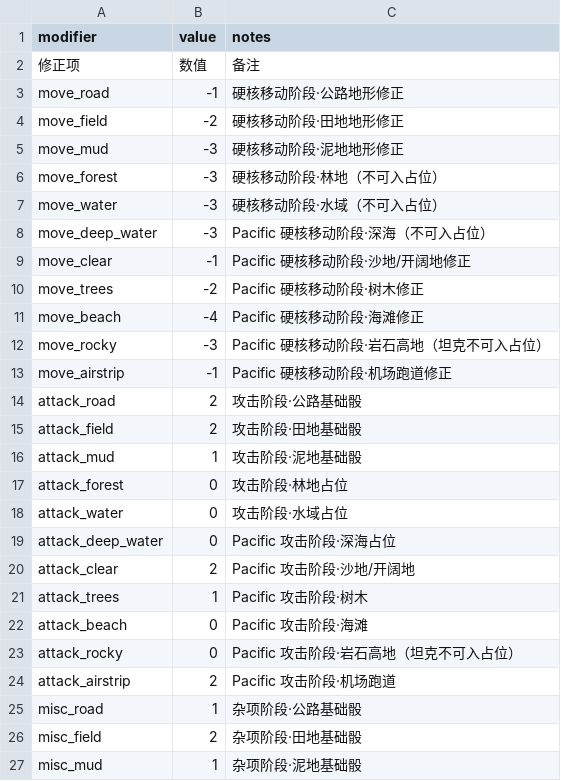
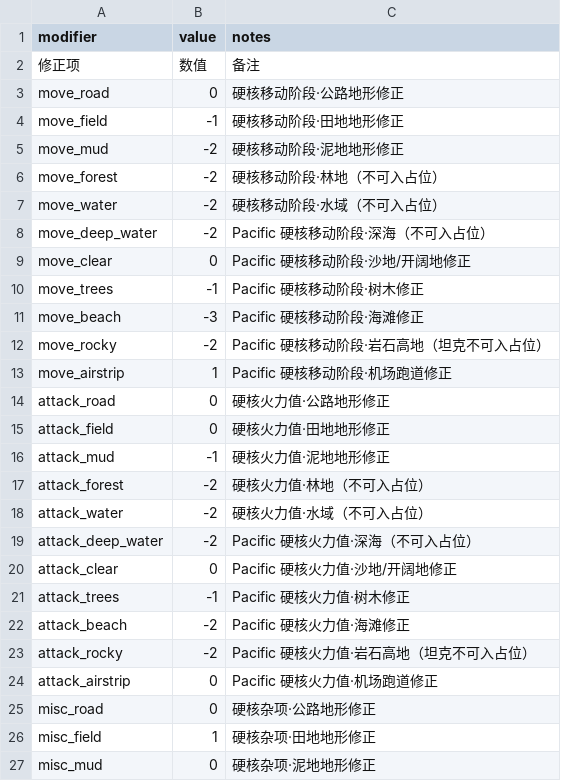
Before and after one commit to ls61117182/lostmoon, a CSV file: data/player_hardcore_dice_pool.csv, drawn as a sheet; only a part is shown; the diff covers the shown part only.

```diff
--- a/data/player_hardcore_dice_pool.csv
+++ b/data/player_hardcore_dice_pool.csv
@@ -2,26 +2,26 @@
 修正项,数值,备注
-move_road,-1,硬核移动阶段·公路地形修正
-move_field,-2,硬核移动阶段·田地地形修正
-move_mud,-3,硬核移动阶段·泥地地形修正
-move_forest,-3,硬核移动阶段·林地（不可入占位）
-move_water,-3,硬核移动阶段·水域（不可入占位）
-move_deep_water,-3,Pacific 硬核移动阶段·深海（不可入占位）
-move_clear,-1,Pacific 硬核移动阶段·沙地/开阔地修正
-move_trees,-2,Pacific 硬核移动阶段·树木修正
-move_beach,-4,Pacific 硬核移动阶段·海滩修正
-move_rocky,-3,Pacific 硬核移动阶段·岩石高地（坦克不可入占位）
-move_airstrip,-1,Pacific 硬核移动阶段·机场跑道修正
-attack_road,2,攻击阶段·公路基础骰
-attack_field,2,攻击阶段·田地基础骰
-attack_mud,1,攻击阶段·泥地基础骰
-attack_forest,0,攻击阶段·林地占位
-attack_water,0,攻击阶段·水域占位
-attack_deep_water,0,Pacific 攻击阶段·深海占位
-attack_clear,2,Pacific 攻击阶段·沙地/开阔地
-attack_trees,1,Pacific 攻击阶段·树木
-attack_beach,0,Pacific 攻击阶段·海滩
-attack_rocky,0,Pacific 攻击阶段·岩石高地（坦克不可入占位）
-attack_airstrip,2,Pacific 攻击阶段·机场跑道
-misc_road,1,杂项阶段·公路基础骰
-misc_field,2,杂项阶段·田地基础骰
-misc_mud,1,杂项阶段·泥地基础骰
+move_road,0,硬核移动阶段·公路地形修正
+move_field,-1,硬核移动阶段·田地地形修正
+move_mud,-2,硬核移动阶段·泥地地形修正
+move_forest,-2,硬核移动阶段·林地（不可入占位）
+move_water,-2,硬核移动阶段·水域（不可入占位）
+move_deep_water,-2,Pacific 硬核移动阶段·深海（不可入占位）
+move_clear,0,Pacific 硬核移动阶段·沙地/开阔地修正
+move_trees,-1,Pacific 硬核移动阶段·树木修正
+move_beach,-3,Pacific 硬核移动阶段·海滩修正
+move_rocky,-2,Pacific 硬核移动阶段·岩石高地（坦克不可入占位）
+move_airstrip,1,Pacific 硬核移动阶段·机场跑道修正
+attack_road,0,硬核火力值·公路地形修正
+attack_field,0,硬核火力值·田地地形修正
+attack_mud,-1,硬核火力值·泥地地形修正
+attack_forest,-2,硬核火力值·林地（不可入占位）
+attack_water,-2,硬核火力值·水域（不可入占位）
+attack_deep_water,-2,Pacific 硬核火力值·深海（不可入占位）
+attack_clear,0,Pacific 硬核火力值·沙地/开阔地修正
+attack_trees,-1,Pacific 硬核火力值·树木修正
+attack_beach,-2,Pacific 硬核火力值·海滩修正
+attack_rocky,-2,Pacific 硬核火力值·岩石高地（坦克不可入占位）
+attack_airstrip,0,Pacific 硬核火力值·机场跑道修正
+misc_road,0,硬核杂项·公路地形修正
+misc_field,1,硬核杂项·田地地形修正
+misc_mud,0,硬核杂项·泥地地形修正
```
Also changed, not shown: 18 edited cells elsewhere in this file, data/damage_table.csv, data/lang.csv, 33 other files.
